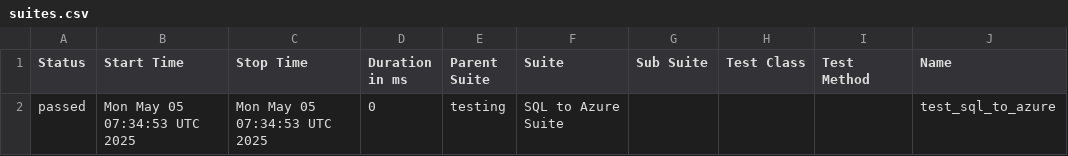
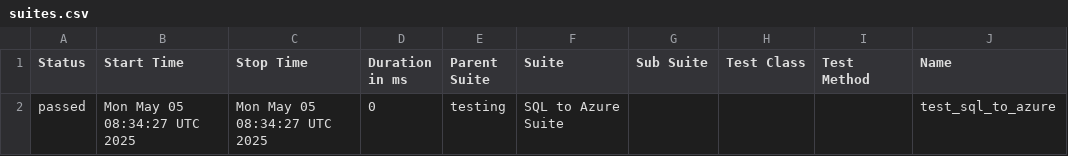
Before and after one commit to Nikki-Jain17/my-pycharm-project, a CSV file: data/suites.csv, drawn as a sheet; only a part is shown; the diff names each change by its address in the sheet, - before the commit and + after, or states it on an @@ line.

```diff
--- a/data/suites.csv
+++ b/data/suites.csv
-B2 (Start Time): Mon May 05 07:34:53 UTC 2025
+B2 (Start Time): Mon May 05 08:34:27 UTC 2025
-C2 (Stop Time): Mon May 05 07:34:53 UTC 2025
+C2 (Stop Time): Mon May 05 08:34:27 UTC 2025
```
Also changed, not shown: 13 other files.
